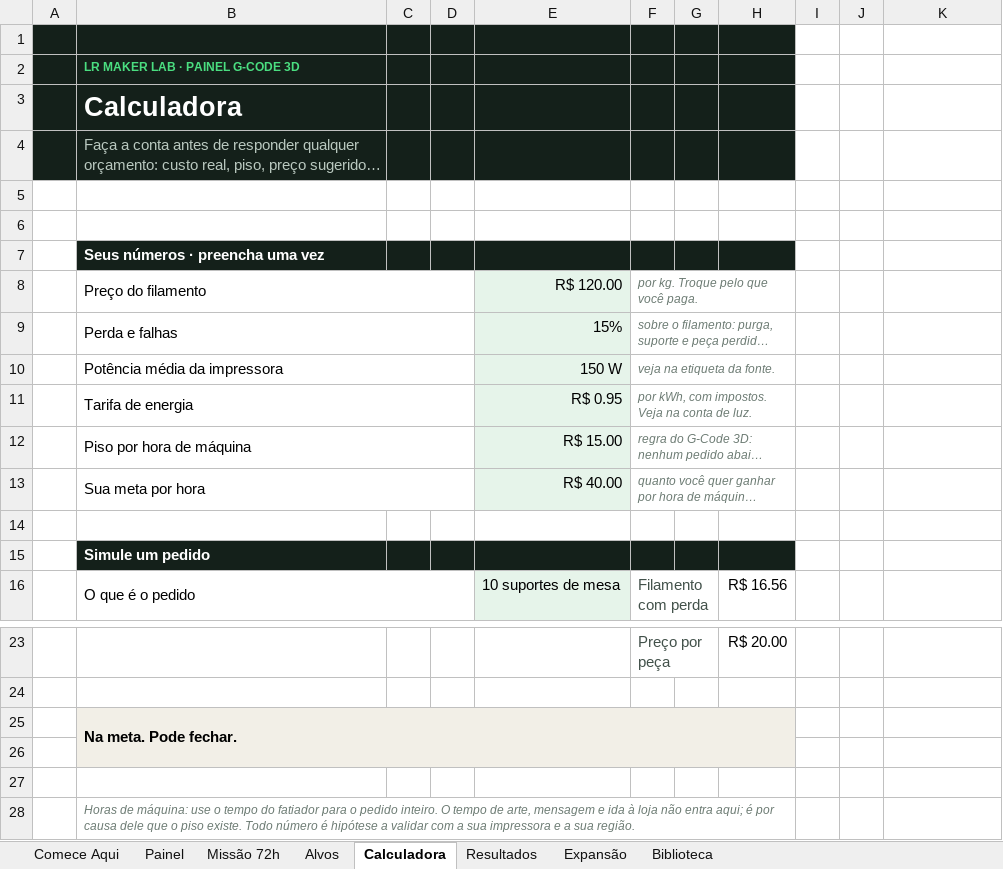
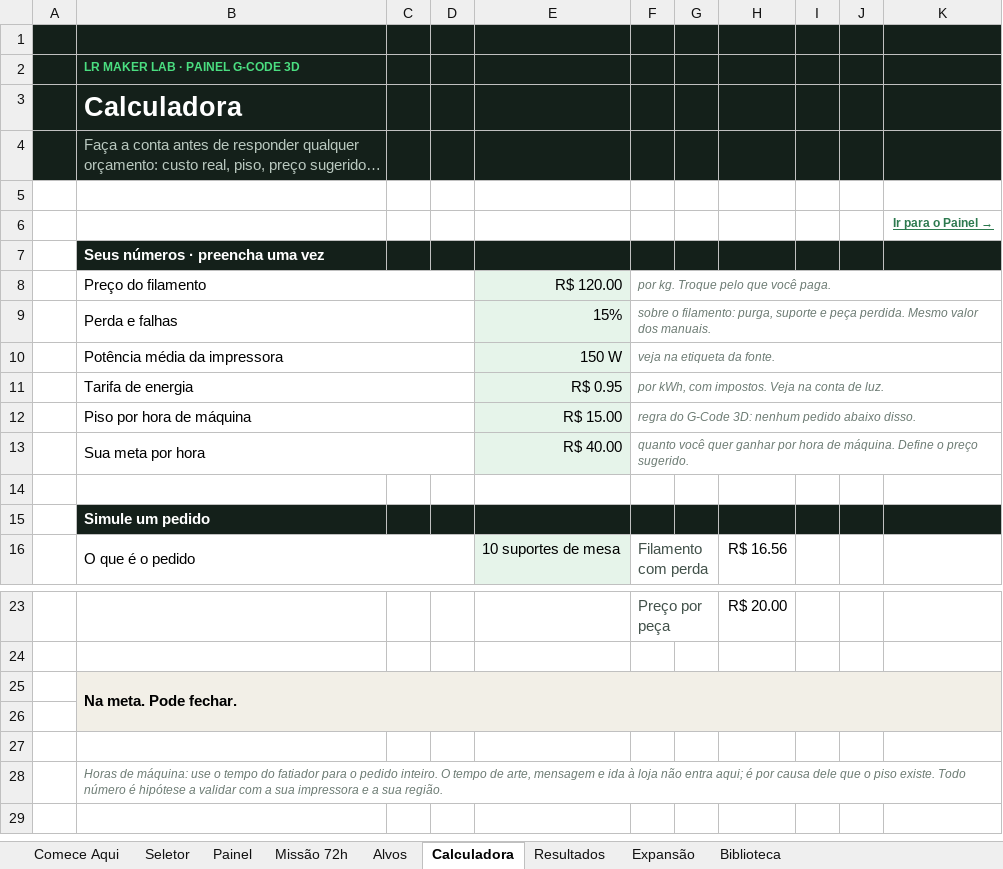
Before and after one commit to lrmakerlab/LR, an Excel workbook: planilha/Painel-G-Code-3D.xlsx, sheet Calculadora, drawn as a sheet; only a part is shown, gaps mark what is left out; long unchanged cells end in …; values as stored, in another font and other column widths than the file's, no borders; conditional formats not drawn; the diff names each change by its address in the sheet, - before the commit and + after, or states it on an @@ line.

```diff
--- a/planilha/Painel-G-Code-3D.xlsx (sheet Calculadora)
+++ b/planilha/Painel-G-Code-3D.xlsx (sheet Calculadora)
+sheet tab: Seletor
-I1:K4 fill: none
+I1:K4 fill: #14201A
-K6: (empty)
+K6: Ir para o Painel →
-I7:K7 fill: none
+I7:K7 fill: #14201A
-F8:H8 merged
+F8:K8 merged
-F9:H9 merged
+F9:K9 merged
-F10:H10 merged
+F10:K10 merged
-F11:H11 merged
+F11:K11 merged
-F12:H12 merged
+F12:K12 merged
-F13:H13 merged
+F13:K13 merged
-I15:K15 fill: none
+I15:K15 fill: #14201A
-B25:H26 merged
+B25:K26 merged
-I25:K26 fill: none
+I25:K26 fill: #F2EFE7
-B28:H28 merged
+B28:K28 merged
```
Also changed, not shown: sheet Comece Aqui, sheet Painel, sheet Missão 72h, sheet Biblioteca, sheet Expansão, sheet Alvos, 1 more sheet, formulas that keep their value, 1 other file.
